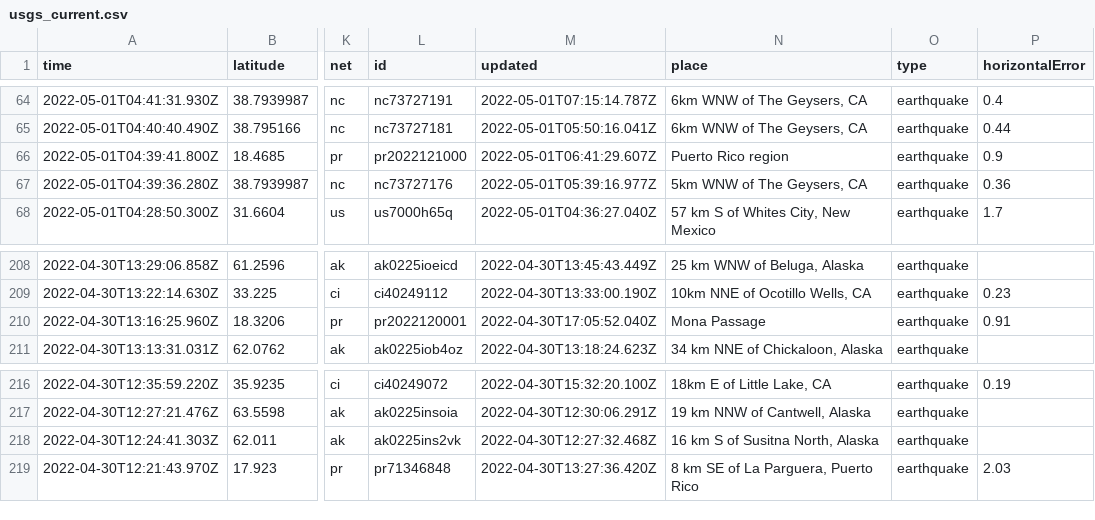
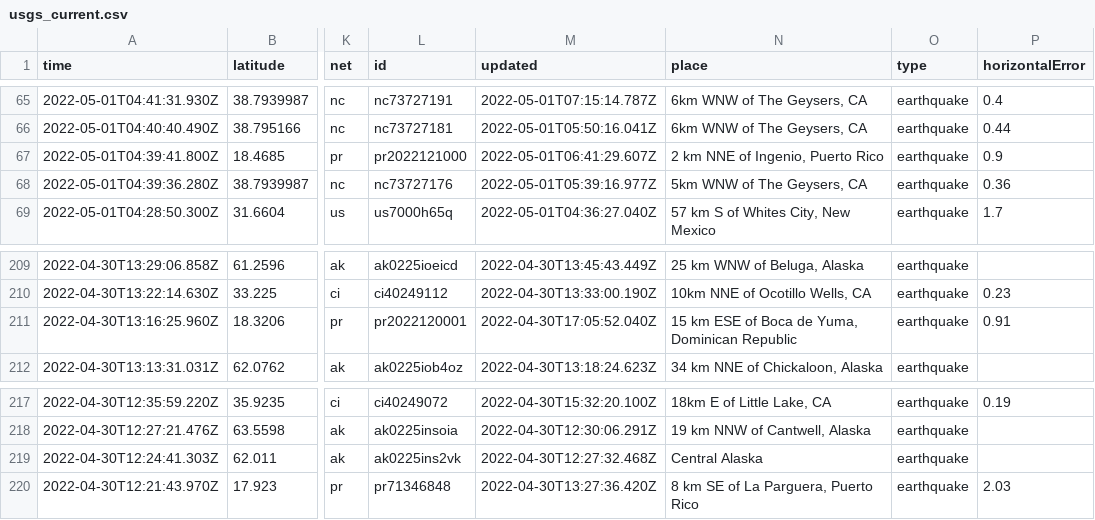
Before and after one commit to melfronczek/my-data-robot, a CSV file: usgs_current.csv, drawn as a sheet; only a part is shown, gaps mark what is left out; addresses are those after the commit; the diff covers the shown part only; the diff names each change by its address in the sheet, - before the commit and + after, or states it on an @@ line.

```diff
--- a/usgs_current.csv
+++ b/usgs_current.csv
-N67 (place): Puerto Rico region
+N67 (place): 2 km NNE of Ingenio, Puerto Rico
-N211 (place): Mona Passage
+N211 (place): 15 km ESE of Boca de Yuma, Dominican Republic
-N219 (place): 16 km S of Susitna North, Alaska
+N219 (place): Central Alaska
```
Also changed, not shown: 1 added row, 2 removed rows and 5 edited cells elsewhere in this file.
